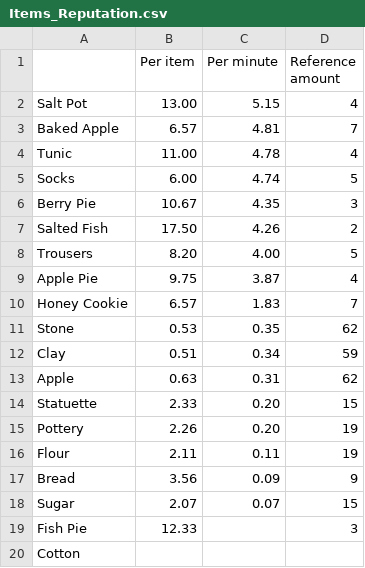
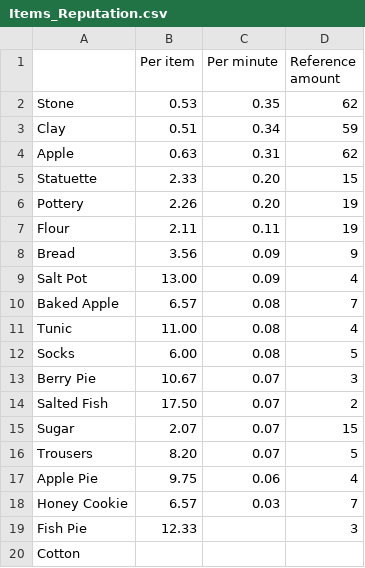
Before and after one commit to everdale-wiki/everdale-wiki.github.io, a CSV file: Items_Reputation.csv, drawn as a sheet; only a part is shown.

```diff
--- a/Items_Reputation.csv
+++ b/Items_Reputation.csv
@@ -1,11 +1,2 @@
 ,Per item,Per minute,Reference amount
-Salt Pot,13.00,5.15,4
-Baked Apple,6.57,4.81,7
-Tunic,11.00,4.78,4
-Socks,6.00,4.74,5
-Berry Pie,10.67,4.35,3
-Salted Fish,17.50,4.26,2
-Trousers,8.20,4.00,5
-Apple Pie,9.75,3.87,4
-Honey Cookie,6.57,1.83,7
 Stone,0.53,0.35,62
@@ -17,3 +8,12 @@ Flour,2.11,0.11,19
 Bread,3.56,0.09,9
+Salt Pot,13.00,0.09,4
+Baked Apple,6.57,0.08,7
+Tunic,11.00,0.08,4
+Socks,6.00,0.08,5
+Berry Pie,10.67,0.07,3
+Salted Fish,17.50,0.07,2
 Sugar,2.07,0.07,15
+Trousers,8.20,0.07,5
+Apple Pie,9.75,0.06,4
+Honey Cookie,6.57,0.03,7
 Fish Pie,12.33,,3
```
Also changed, not shown: Items_Coins.csv.
